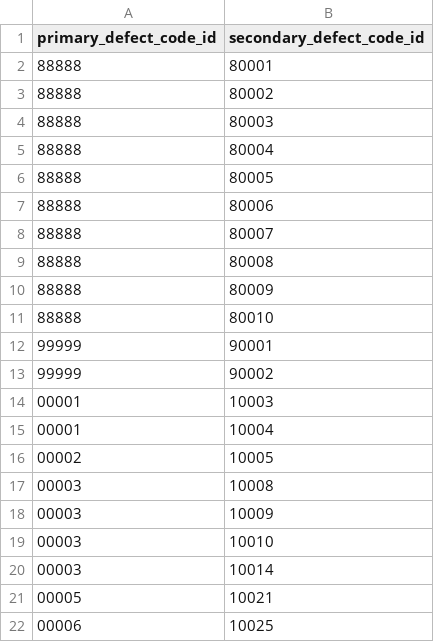
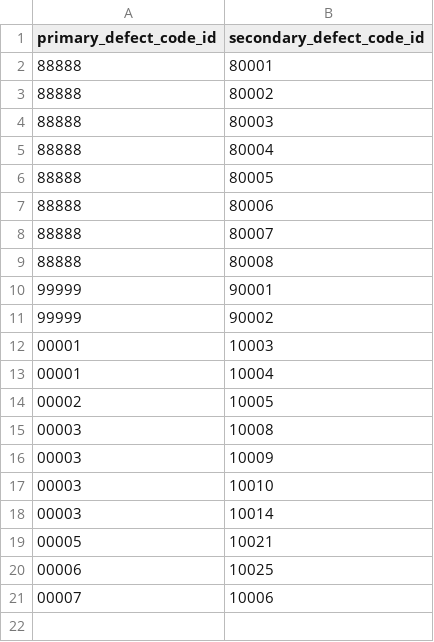
Before and after one commit to katansapdevelop/claims-n8n-demo, a CSV file: db/data/ls.claims-PrimaryToSecondaryDefectMap.csv, drawn as a sheet; removed rows and columns are numbered as before the commit, all else as after; the diff names each change by its address in the sheet, - before the commit and + after, or states it on an @@ line.

```diff
--- a/db/data/ls.claims-PrimaryToSecondaryDefectMap.csv
+++ b/db/data/ls.claims-PrimaryToSecondaryDefectMap.csv
-row 10: 88888 | 80009
-row 11: 88888 | 80010
+row 21: 00007 | 10006
```
Also changed, not shown: db/data/ls.claims-PrimaryDefectCodes.csv, db/data/ls.claims-SecondaryDefectCodes.csv, 6 other files.
